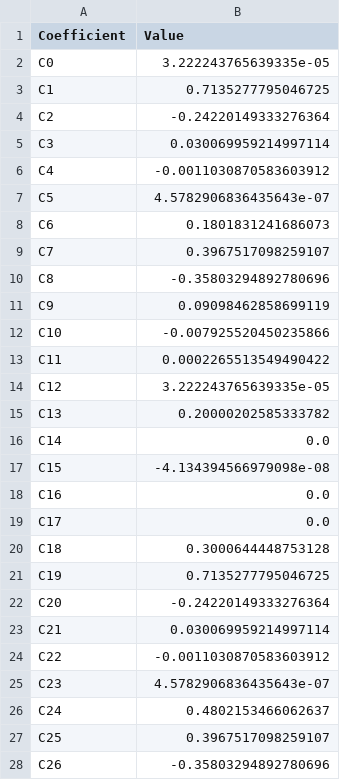
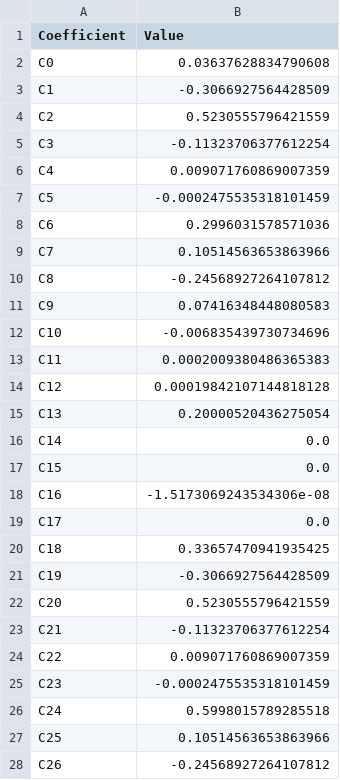
Before and after one commit to FocasLab/STL_STT, a CSV file: Spacecraft.csv, drawn as a sheet; only a part is shown; the diff covers the shown part only.

Commit message:
modified:   Spacecraft.csv 	modified:   space.m

```diff
--- a/Spacecraft.csv
+++ b/Spacecraft.csv
@@ -1,28 +1,28 @@
 Coefficient,Value
-C0,3.222243765639335e-05
-C1,0.7135277795046725
-C2,-0.24220149333276364
-C3,0.030069959214997114
-C4,-0.0011030870583603912
-C5,4.5782906836435643e-07
-C6,0.1801831241686073
-C7,0.3967517098259107
-C8,-0.35803294892780696
-C9,0.09098462858699119
-C10,-0.007925520450235866
-C11,0.0002265513549490422
-C12,3.222243765639335e-05
-C13,0.20000202585333782
+C0,0.03637628834790608
+C1,-0.3066927564428509
+C2,0.5230555796421559
+C3,-0.11323706377612254
+C4,0.009071760869007359
+C5,-0.0002475535318101459
+C6,0.2996031578571036
+C7,0.10514563653863966
+C8,-0.24568927264107812
+C9,0.07416348448080583
+C10,-0.006835439730734696
+C11,0.0002009380486365383
+C12,0.00019842107144818128
+C13,0.20000520436275054
 C14,0.0
-C15,-4.134394566979098e-08
-C16,0.0
+C15,0.0
+C16,-1.5173069243534306e-08
 C17,0.0
-C18,0.3000644448753128
-C19,0.7135277795046725
-C20,-0.24220149333276364
-C21,0.030069959214997114
-C22,-0.0011030870583603912
-C23,4.5782906836435643e-07
-C24,0.4802153466062637
-C25,0.3967517098259107
-C26,-0.35803294892780696
+C18,0.33657470941935425
+C19,-0.3066927564428509
+C20,0.5230555796421559
+C21,-0.11323706377612254
+C22,0.009071760869007359
+C23,-0.0002475535318101459
+C24,0.5998015789285518
+C25,0.10514563653863966
+C26,-0.24568927264107812
```
Also changed, not shown: 9 edited cells elsewhere in this file, 1 other file.
